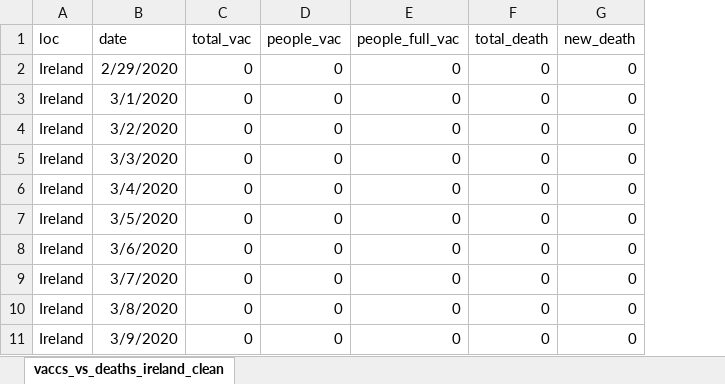
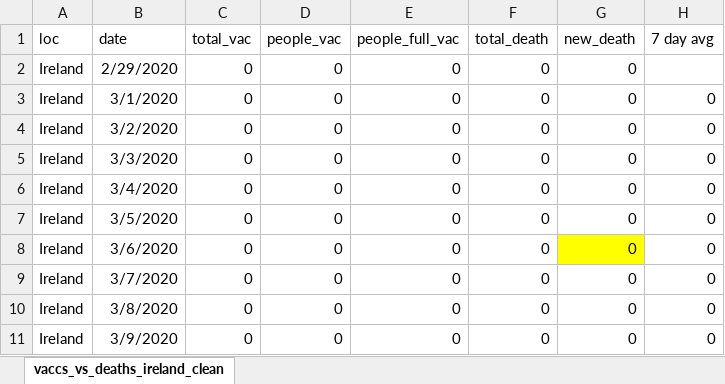
Before and after one commit to dilorourke/covid19, an Excel workbook: MySQL Exports/vaccs_vs_deaths_ireland_clean.xlsx, sheet vaccs_vs_deaths_ireland_clean, drawn as a sheet; only a part is shown; values as stored, in another font and other column widths than the file's, no borders; the diff names each change by its address in the sheet, - before the commit and + after, or states it on an @@ line.

```diff
--- a/MySQL Exports/vaccs_vs_deaths_ireland_clean.xlsx (sheet vaccs_vs_deaths_ireland_clean)
+++ b/MySQL Exports/vaccs_vs_deaths_ireland_clean.xlsx (sheet vaccs_vs_deaths_ireland_clean)
+column H (7 day avg), rows 3-11: all 0
-G8 fill: none
+G8 fill: #FFFF00
```
Also changed, not shown: 3 other files.
